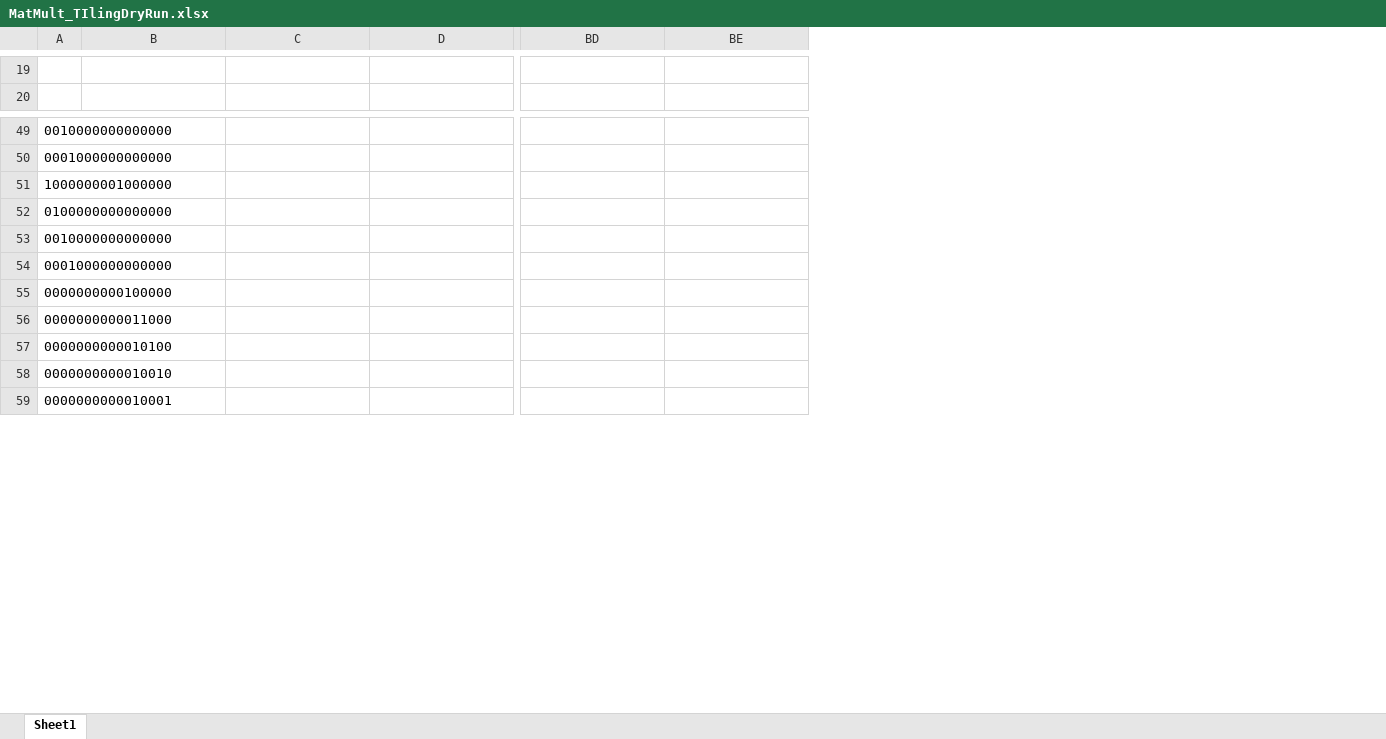
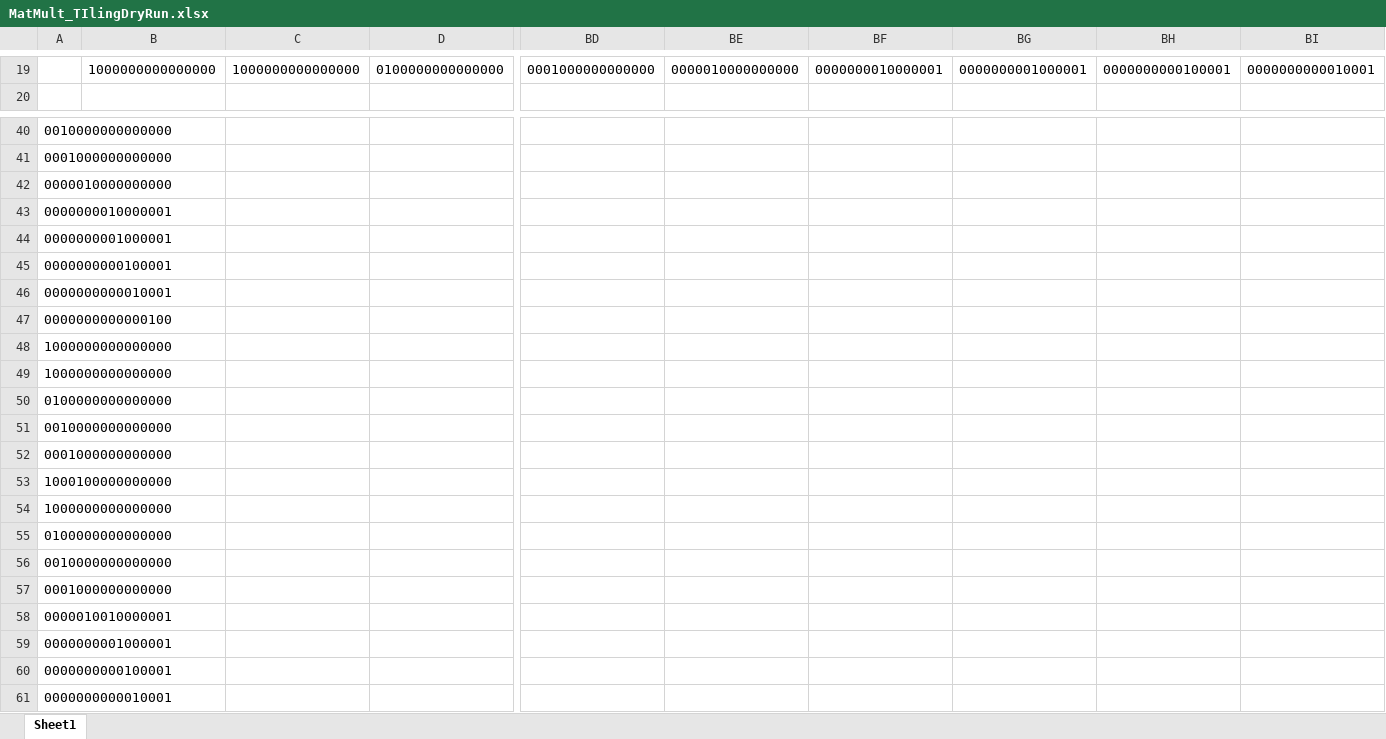
Before and after one commit to DerAnsari/TPU, an Excel workbook: MatMult_TIlingDryRun.xlsx, sheet Sheet1, drawn as a sheet; only a part is shown, gaps mark what is left out; values as stored, in another font and other column widths than the file's, no borders; addresses are those after the commit; rows hold the shown columns only; the diff covers the shown part only; the diff names each change by its address in the sheet, - before the commit and + after, or states it on an @@ line.

```diff
--- a/MatMult_TIlingDryRun.xlsx (sheet Sheet1)
+++ b/MatMult_TIlingDryRun.xlsx (sheet Sheet1)
+column BF, row 19: 0000000010000001
+column BG, row 19: 0000000001000001
+column BH, row 19: 0000000000100001
+column BI, row 19: 0000000000010001
-row 19: (empty)
+row 19:  | 1000000000000000 | 1000000000000000 | 0100000000000000 | 0001000000000000 | 0000010000000000 | 0000000010000001 | 0000000001000001 | 0000000000100001 | 0000000000010001
-A42: 1000000001000000
+A42: 0000010000000000
+row 43: 0000000010000001
+row 44: 0000000001000001
+row 45: 0000000000100001
@@ row 45 moved to row 46: 0000000000010001 @@
+row 47: 0000000000000100
+row 48: 1000000000000000
+row 49: 1000000000000000
-A53: 0000000000100000
+A53: 1000100000000000
-A54: 0000000000011000
+A54: 1000000000000000
-A55: 0000000000010100
+A55: 0100000000000000
-A56: 0000000000010010
+A56: 0010000000000000
@@ row 40 moved to row 57: 0001000000000000 @@
+row 58: 0000010010000001
+row 59: 0000000001000001
+row 60: 0000000000100001
```
Also changed, not shown: 3 added rows, 7 removed rows, 135 edited cells and cell formats elsewhere in this sheet, 2 other files.
